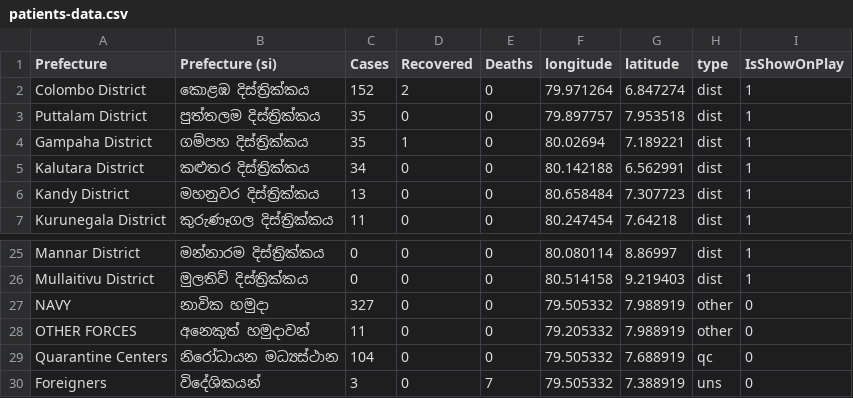
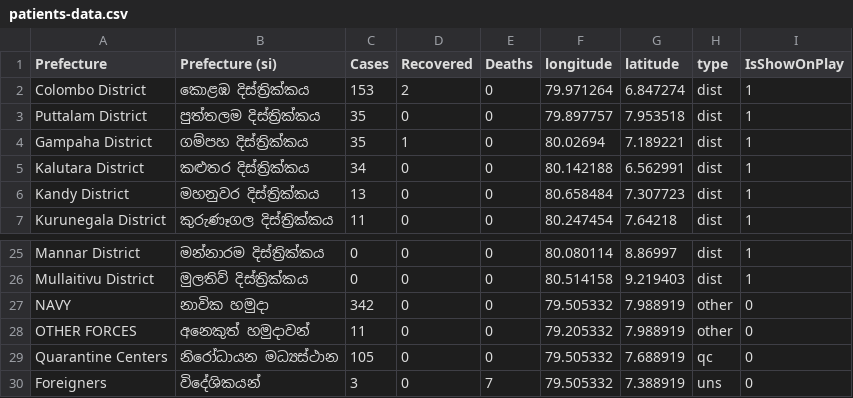
Before and after one commit to ashenud/covid-sl, a CSV file: data/district/patients-data.csv, drawn as a sheet; only a part is shown, gaps mark what is left out.

Commit message:
patients data 06-05-2020

```diff
--- a/data/district/patients-data.csv
+++ b/data/district/patients-data.csv
@@ -1,3 +1,3 @@
 Prefecture,Prefecture (si),Cases,Recovered,Deaths,longitude,latitude,type,IsShowOnPlay
-Colombo District,කොළඹ දිස්ත්‍රික්කය,152,2,0,79.971264,6.847274,dist,1
+Colombo District,කොළඹ දිස්ත්‍රික්කය,153,2,0,79.971264,6.847274,dist,1
 Puttalam District,පුත්තලම දිස්ත්‍රික්කය,35,0,0,79.897757,7.953518,dist,1
@@ -26,5 +26,5 @@ Mannar District,මන්නාරම දිස්ත්‍රික්කය,0,
 Mullaitivu District,මුලතිව් දිස්ත්‍රික්කය,0,0,0,80.514158,9.219403,dist,1
-NAVY,නාවික හමුදා,327,0,0,79.505332,7.988919,other,0
+NAVY,නාවික හමුදා,342,0,0,79.505332,7.988919,other,0
 OTHER FORCES,අනෙකුත් හමුදාවන්,11,0,0,79.205332,7.988919,other,0
-Quarantine Centers,නිරෝධායන මධ්‍යස්ථාන,104,0,0,79.505332,7.688919,qc,0
+Quarantine Centers,නිරෝධායන මධ්‍යස්ථාන,105,0,0,79.505332,7.688919,qc,0
 Foreigners,විදේශිකයන්,3,0,7,79.505332,7.388919,uns,0
```
